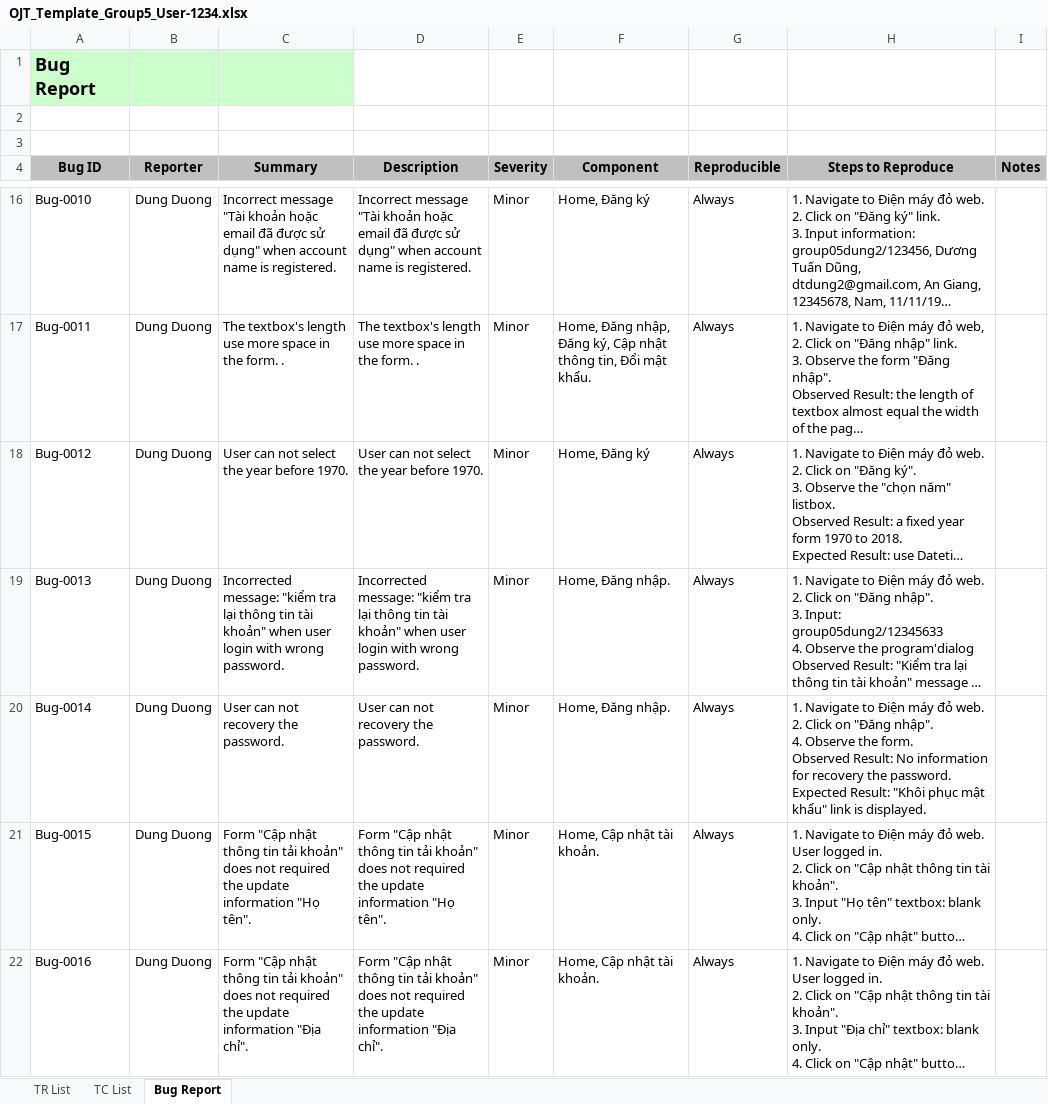
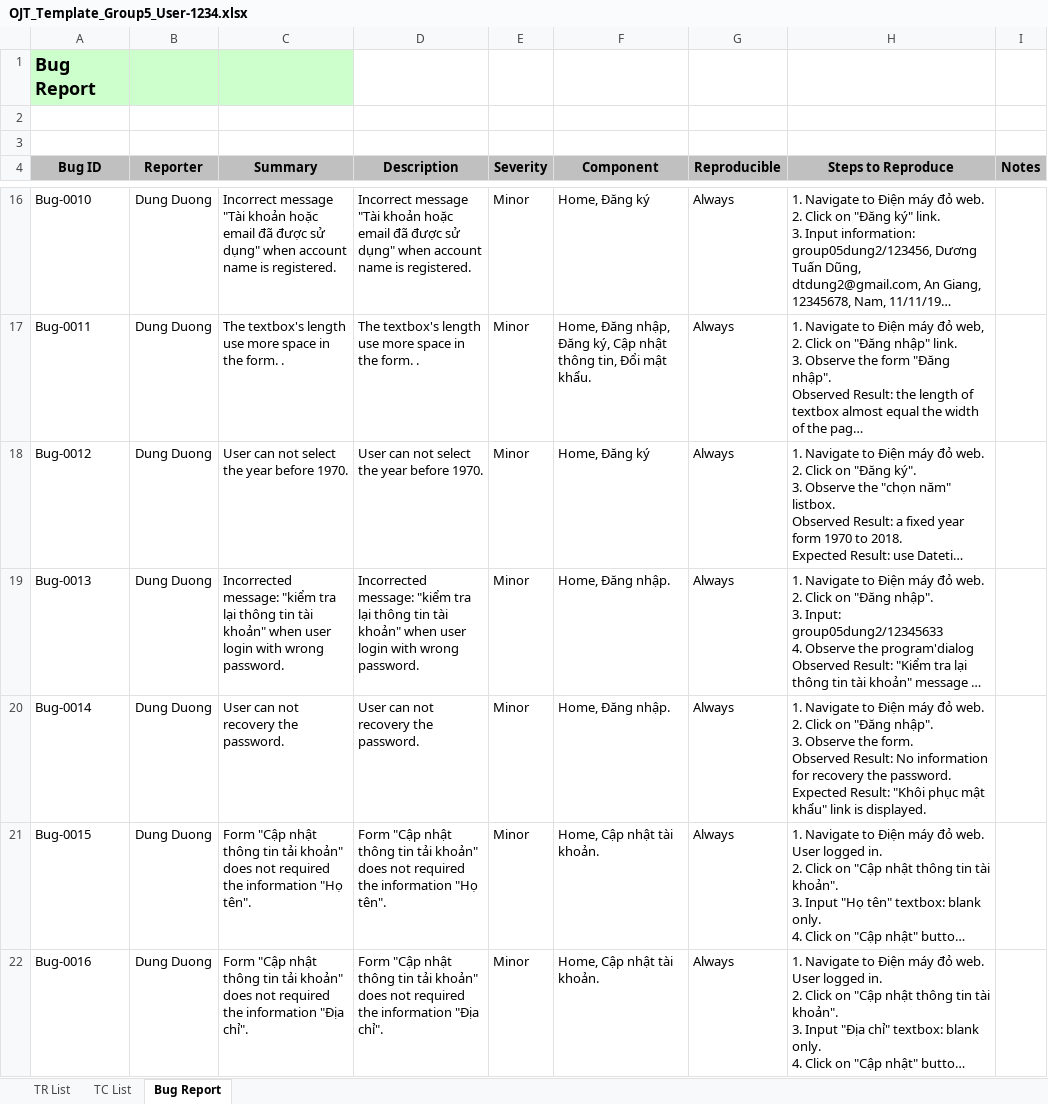
Before and after one commit to dtdungm/cusctester1, an Excel workbook: template-dung/OJT_Template_Group5_User-1234.xlsx, sheet Bug Report, drawn as a sheet; only a part is shown, gaps mark what is left out; long unchanged cells end in …; values as stored, in another font and other column widths than the file's, no borders; ↵ is a line break in a cell; the diff names each change by its address in the sheet, - before the commit and + after, or states it on an @@ line.

Commit message:
update tr tc br

```diff
--- a/template-dung/OJT_Template_Group5_User-1234.xlsx (sheet Bug Report)
+++ b/template-dung/OJT_Template_Group5_User-1234.xlsx (sheet Bug Report)
-H20 (Steps to Reproduce): …"Đăng nhập". ↵ 4. Observe the…
+H20 (Steps to Reproduce): …"Đăng nhập". ↵ 3. Observe the…
-C21 (Summary): …required the update information "Họ…
+C21 (Summary): …required the information "Họ…
-D21 (Description): …required the update information "Họ…
+D21 (Description): …required the information "Họ…
-C22 (Summary): …required the update information "Địa…
+C22 (Summary): …required the information "Địa…
-D22 (Description): …required the update information "Địa…
+D22 (Description): …required the information "Địa…
```
